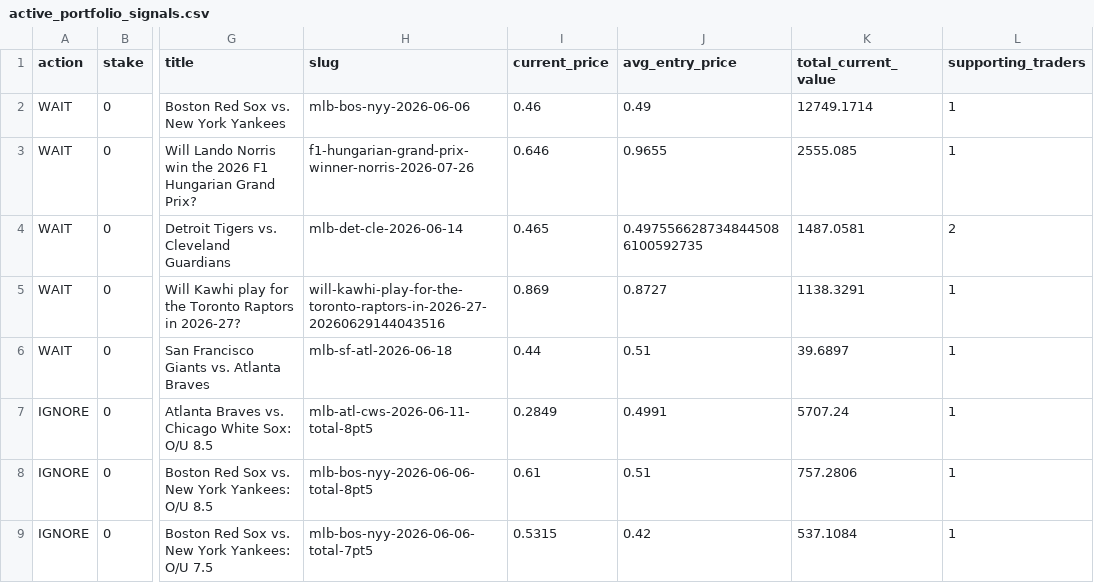
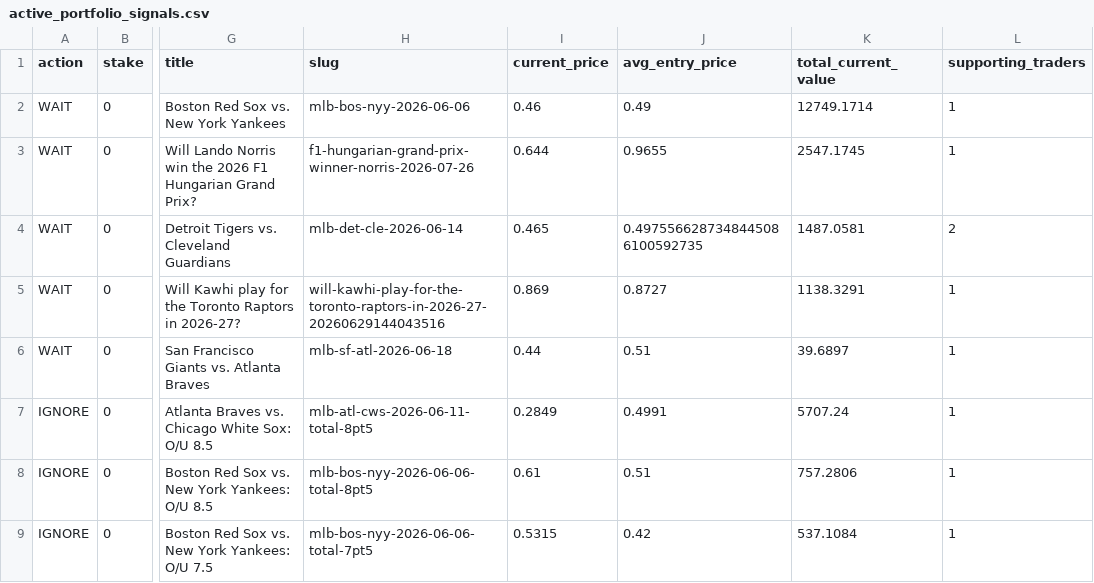
Before and after one commit to giuseppemineo685-beep/atlantis-polymarket-screening, a CSV file: outputs/active_portfolio_signals.csv, drawn as a sheet; only a part is shown, gaps mark what is left out; the diff names each change by its address in the sheet, - before the commit and + after, or states it on an @@ line.

```diff
--- a/outputs/active_portfolio_signals.csv
+++ b/outputs/active_portfolio_signals.csv
-I3 (current_price): 0.646
+I3 (current_price): 0.644
-K3 (total_current_value): 2555.085
+K3 (total_current_value): 2547.1745
```
Also changed, not shown: 1 other file.
